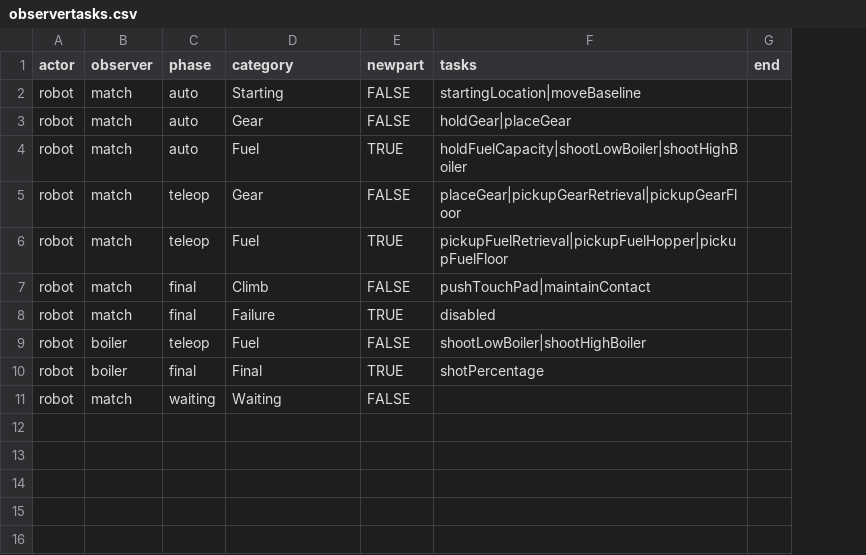
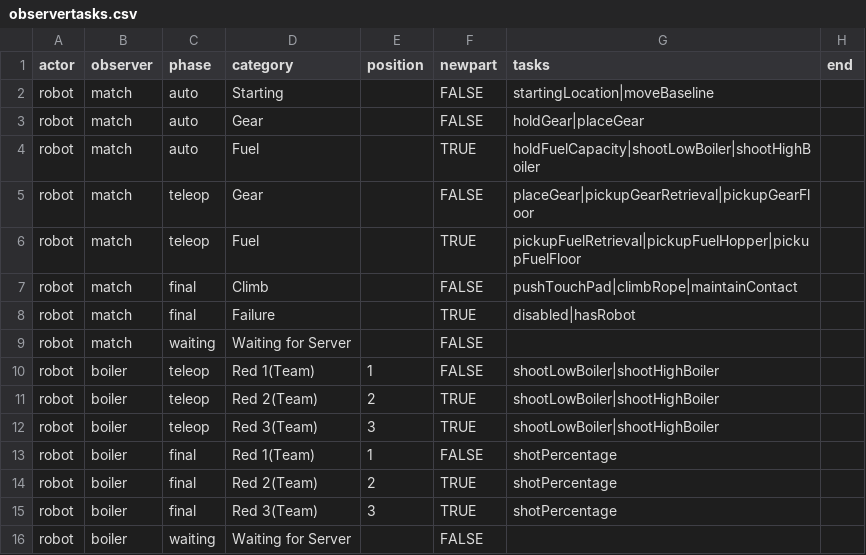
Before and after one commit to irs1318dev/irsScouting2017, a CSV file: Server/scouting/observertasks.csv, drawn as a sheet; addresses are those after the commit; the diff names each change by its address in the sheet, - before the commit and + after, or states it on an @@ line.

Commit message:
Fuel scouters shown and match scouter approved

```diff
--- a/Server/scouting/observertasks.csv
+++ b/Server/scouting/observertasks.csv
+column E (position), row 10: 1; row 14: 2
-G7 (tasks): pushTouchPad|maintainContact
+G7 (tasks): pushTouchPad|climbRope|maintainContact
-G8 (tasks): disabled
+G8 (tasks): disabled|hasRobot
+row 9: robot | match | waiting | Waiting for Server |  | FALSE
-D10 (category): Fuel
+D10 (category): Red 1(Team)
+row 11: robot | boiler | teleop | Red 2(Team) | 2 | TRUE | shootLowBoiler|shootHighBoiler
+row 12: robot | boiler | teleop | Red 3(Team) | 3 | TRUE | shootLowBoiler|shootHighBoiler
+row 13: robot | boiler | final | Red 1(Team) | 1 | FALSE | shotPercentage
-D14 (category): Final
+D14 (category): Red 2(Team)
+row 15: robot | boiler | final | Red 3(Team) | 3 | TRUE | shotPercentage
-B16 (observer): match
+B16 (observer): boiler
-D16 (category): Waiting
+D16 (category): Waiting for Server
```
Also changed, not shown: Server/scouting/gametasks.csv, 5 other files.
